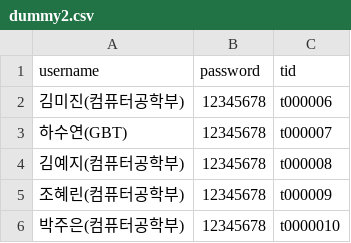
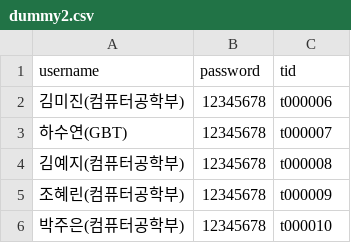
Before and after one commit to GDGHUFS/CodeFestival-General-Setup, a CSV file: user/dummy2.csv, drawn as a sheet.

```diff
--- a/user/dummy2.csv
+++ b/user/dummy2.csv
@@ -5,2 +5,2 @@ username,password,tid
 조혜린(컴퓨터공학부),12345678,t000009
-박주은(컴퓨터공학부),12345678,t0000010
+박주은(컴퓨터공학부),12345678,t000010
```
Also changed, not shown: 3 other files.
